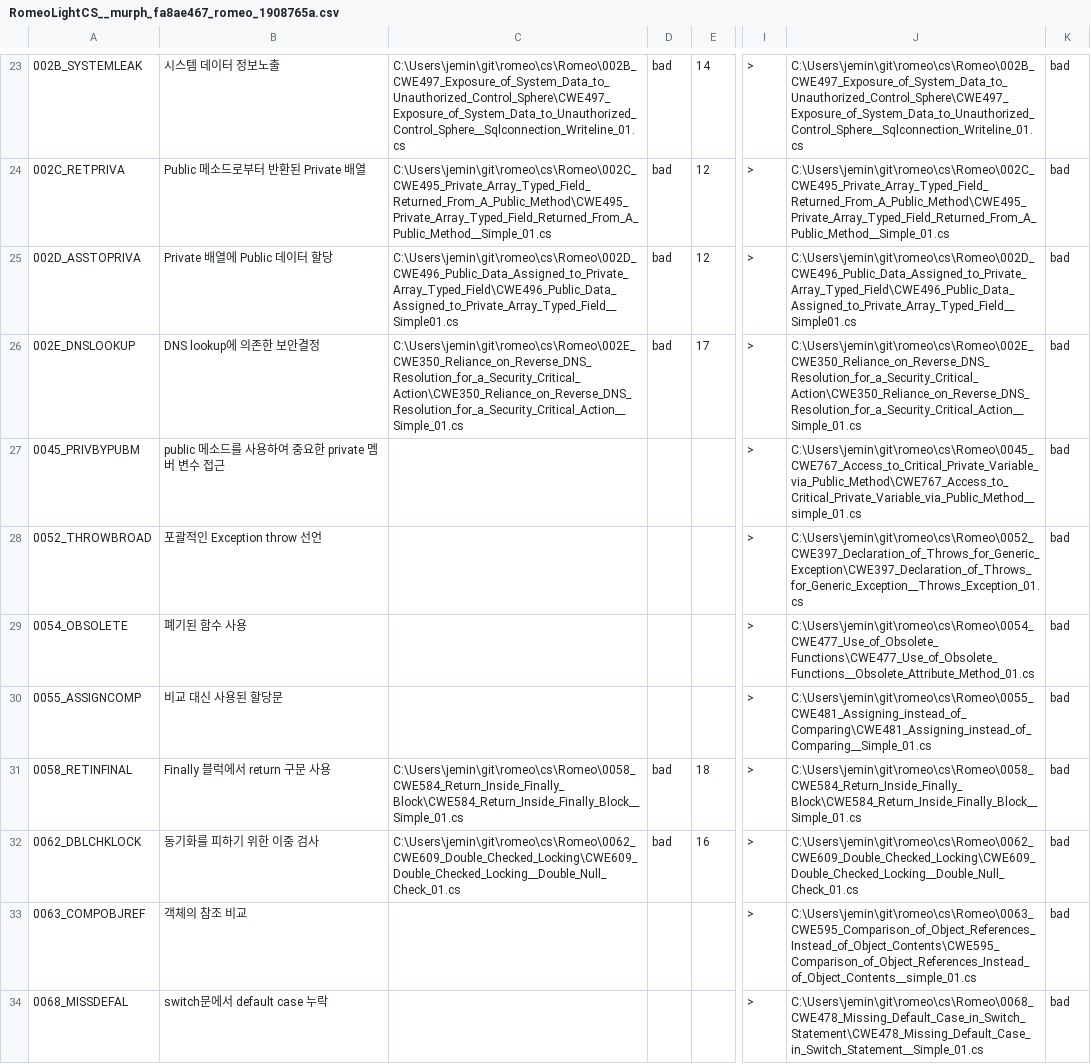
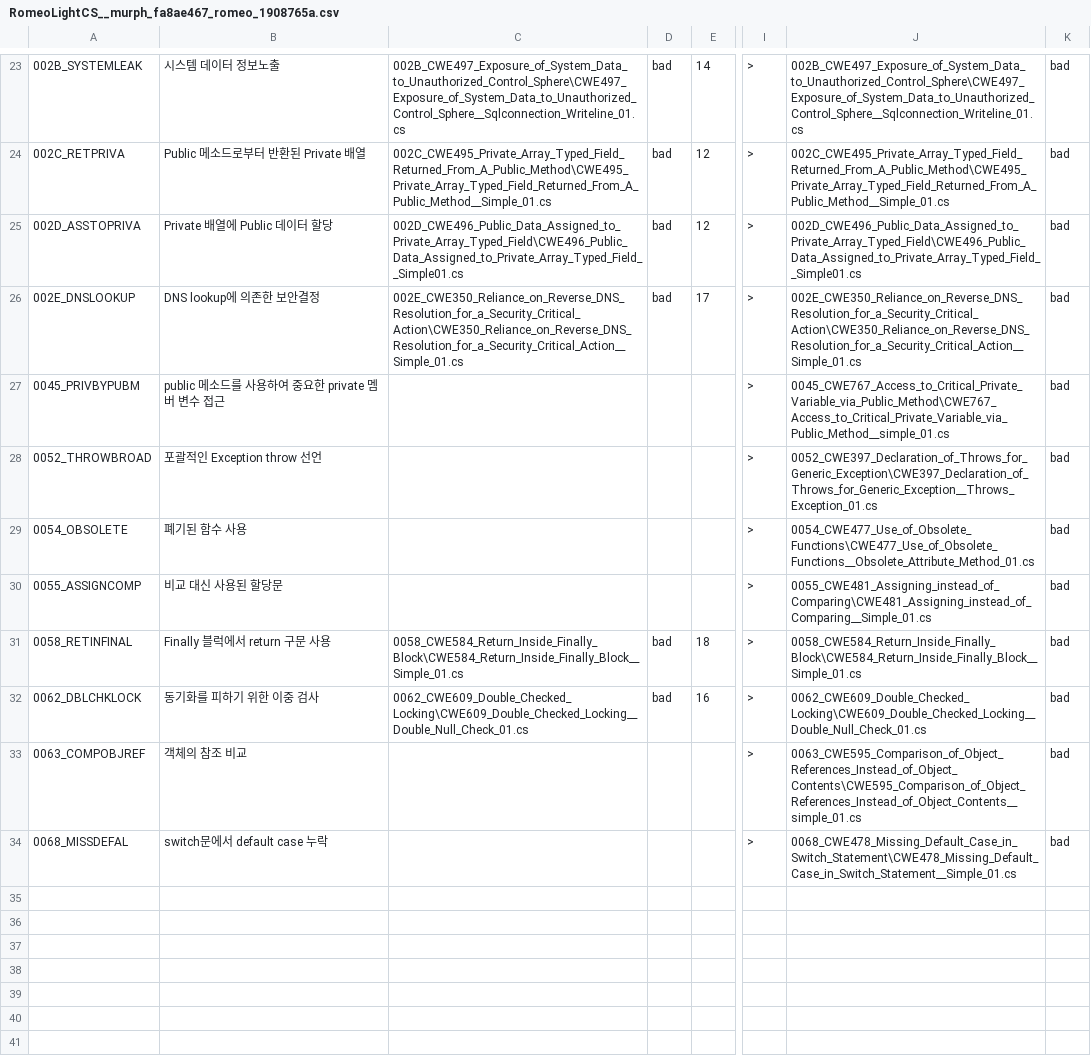
Before and after one commit to Jeongsuna/romeo, a CSV file: light/Grader/solution/RomeoLightCS__murph_fa8ae467_romeo_1908765a.csv, drawn as a sheet; only a part is shown, gaps mark what is left out; the diff covers the shown part only; the diff names each change by its address in the sheet, - before the commit and + after, or states it on an @@ line.

```diff
--- a/light/Grader/solution/RomeoLightCS__murph_fa8ae467_romeo_1908765a.csv
+++ b/light/Grader/solution/RomeoLightCS__murph_fa8ae467_romeo_1908765a.csv
-C23: C:\Users\jemin\git\romeo\cs\Romeo\002B_CWE497_Exposure_of_System_Data_to_Unauthorized_Control_Sphere\CWE497_Exposure_of_System_Data_to_Unauthorized_Control_Sphere__Sqlconnection_Writeline_01.cs
+C23: 002B_CWE497_Exposure_of_System_Data_to_Unauthorized_Control_Sphere\CWE497_Exposure_of_System_Data_to_Unauthorized_Control_Sphere__Sqlconnection_Writeline_01.cs
-J23: C:\Users\jemin\git\romeo\cs\Romeo\002B_CWE497_Exposure_of_System_Data_to_Unauthorized_Control_Sphere\CWE497_Exposure_of_System_Data_to_Unauthorized_Control_Sphere__Sqlconnection_Writeline_01.cs
+J23: 002B_CWE497_Exposure_of_System_Data_to_Unauthorized_Control_Sphere\CWE497_Exposure_of_System_Data_to_Unauthorized_Control_Sphere__Sqlconnection_Writeline_01.cs
-C24: C:\Users\jemin\git\romeo\cs\Romeo\002C_CWE495_Private_Array_Typed_Field_Returned_From_A_Public_Method\CWE495_Private_Array_Typed_Field_Returned_From_A_Public_Method__Simple_01.cs
+C24: 002C_CWE495_Private_Array_Typed_Field_Returned_From_A_Public_Method\CWE495_Private_Array_Typed_Field_Returned_From_A_Public_Method__Simple_01.cs
-J24: C:\Users\jemin\git\romeo\cs\Romeo\002C_CWE495_Private_Array_Typed_Field_Returned_From_A_Public_Method\CWE495_Private_Array_Typed_Field_Returned_From_A_Public_Method__Simple_01.cs
+J24: 002C_CWE495_Private_Array_Typed_Field_Returned_From_A_Public_Method\CWE495_Private_Array_Typed_Field_Returned_From_A_Public_Method__Simple_01.cs
-C25: C:\Users\jemin\git\romeo\cs\Romeo\002D_CWE496_Public_Data_Assigned_to_Private_Array_Typed_Field\CWE496_Public_Data_Assigned_to_Private_Array_Typed_Field__Simple01.cs
+C25: 002D_CWE496_Public_Data_Assigned_to_Private_Array_Typed_Field\CWE496_Public_Data_Assigned_to_Private_Array_Typed_Field__Simple01.cs
-J25: C:\Users\jemin\git\romeo\cs\Romeo\002D_CWE496_Public_Data_Assigned_to_Private_Array_Typed_Field\CWE496_Public_Data_Assigned_to_Private_Array_Typed_Field__Simple01.cs
+J25: 002D_CWE496_Public_Data_Assigned_to_Private_Array_Typed_Field\CWE496_Public_Data_Assigned_to_Private_Array_Typed_Field__Simple01.cs
-C26: C:\Users\jemin\git\romeo\cs\Romeo\002E_CWE350_Reliance_on_Reverse_DNS_Resolution_for_a_Security_Critical_Action\CWE350_Reliance_on_Reverse_DNS_Resolution_for_a_Security_Critical_Action__Simple_01.cs
+C26: 002E_CWE350_Reliance_on_Reverse_DNS_Resolution_for_a_Security_Critical_Action\CWE350_Reliance_on_Reverse_DNS_Resolution_for_a_Security_Critical_Action__Simple_01.cs
-J26: C:\Users\jemin\git\romeo\cs\Romeo\002E_CWE350_Reliance_on_Reverse_DNS_Resolution_for_a_Security_Critical_Action\CWE350_Reliance_on_Reverse_DNS_Resolution_for_a_Security_Critical_Action__Simple_01.cs
+J26: 002E_CWE350_Reliance_on_Reverse_DNS_Resolution_for_a_Security_Critical_Action\CWE350_Reliance_on_Reverse_DNS_Resolution_for_a_Security_Critical_Action__Simple_01.cs
-J27: C:\Users\jemin\git\romeo\cs\Romeo\0045_CWE767_Access_to_Critical_Private_Variable_via_Public_Method\CWE767_Access_to_Critical_Private_Variable_via_Public_Method__simple_01.cs
+J27: 0045_CWE767_Access_to_Critical_Private_Variable_via_Public_Method\CWE767_Access_to_Critical_Private_Variable_via_Public_Method__simple_01.cs
-J28: C:\Users\jemin\git\romeo\cs\Romeo\0052_CWE397_Declaration_of_Throws_for_Generic_Exception\CWE397_Declaration_of_Throws_for_Generic_Exception__Throws_Exception_01.cs
+J28: 0052_CWE397_Declaration_of_Throws_for_Generic_Exception\CWE397_Declaration_of_Throws_for_Generic_Exception__Throws_Exception_01.cs
-J29: C:\Users\jemin\git\romeo\cs\Romeo\0054_CWE477_Use_of_Obsolete_Functions\CWE477_Use_of_Obsolete_Functions__Obsolete_Attribute_Method_01.cs
+J29: 0054_CWE477_Use_of_Obsolete_Functions\CWE477_Use_of_Obsolete_Functions__Obsolete_Attribute_Method_01.cs
-J30: C:\Users\jemin\git\romeo\cs\Romeo\0055_CWE481_Assigning_instead_of_Comparing\CWE481_Assigning_instead_of_Comparing__Simple_01.cs
+J30: 0055_CWE481_Assigning_instead_of_Comparing\CWE481_Assigning_instead_of_Comparing__Simple_01.cs
-C31: C:\Users\jemin\git\romeo\cs\Romeo\0058_CWE584_Return_Inside_Finally_Block\CWE584_Return_Inside_Finally_Block__Simple_01.cs
+C31: 0058_CWE584_Return_Inside_Finally_Block\CWE584_Return_Inside_Finally_Block__Simple_01.cs
-J31: C:\Users\jemin\git\romeo\cs\Romeo\0058_CWE584_Return_Inside_Finally_Block\CWE584_Return_Inside_Finally_Block__Simple_01.cs
+J31: 0058_CWE584_Return_Inside_Finally_Block\CWE584_Return_Inside_Finally_Block__Simple_01.cs
-C32: C:\Users\jemin\git\romeo\cs\Romeo\0062_CWE609_Double_Checked_Locking\CWE609_Double_Checked_Locking__Double_Null_Check_01.cs
+C32: 0062_CWE609_Double_Checked_Locking\CWE609_Double_Checked_Locking__Double_Null_Check_01.cs
-J32: C:\Users\jemin\git\romeo\cs\Romeo\0062_CWE609_Double_Checked_Locking\CWE609_Double_Checked_Locking__Double_Null_Check_01.cs
+J32: 0062_CWE609_Double_Checked_Locking\CWE609_Double_Checked_Locking__Double_Null_Check_01.cs
-J33: C:\Users\jemin\git\romeo\cs\Romeo\0063_CWE595_Comparison_of_Object_References_Instead_of_Object_Contents\CWE595_Comparison_of_Object_References_Instead_of_Object_Contents__simple_01.cs
+J33: 0063_CWE595_Comparison_of_Object_References_Instead_of_Object_Contents\CWE595_Comparison_of_Object_References_Instead_of_Object_Contents__simple_01.cs
-J34: C:\Users\jemin\git\romeo\cs\Romeo\0068_CWE478_Missing_Default_Case_in_Switch_Statement\CWE478_Missing_Default_Case_in_Switch_Statement__Simple_01.cs
+J34: 0068_CWE478_Missing_Default_Case_in_Switch_Statement\CWE478_Missing_Default_Case_in_Switch_Statement__Simple_01.cs
```
Also changed, not shown: 31 edited cells elsewhere in this file, 5 other files.
